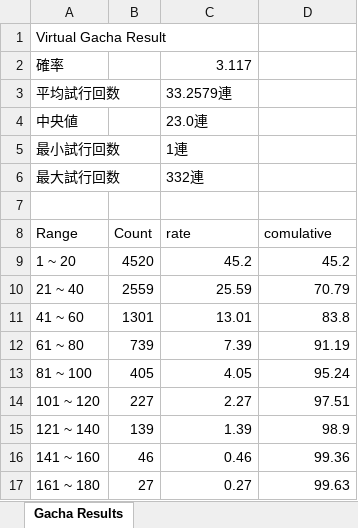
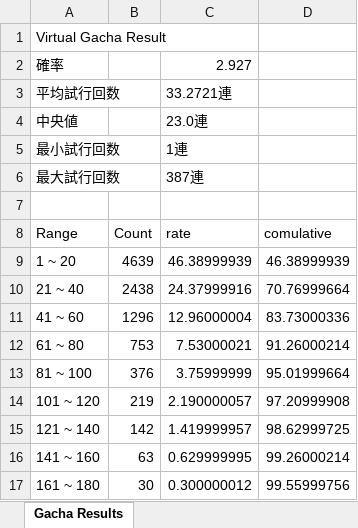
Before and after one commit to ChibaMizuki/Gacha_project, an Excel workbook: gacha_results.xlsx, sheet Gacha Results, drawn as a sheet; only a part is shown; values as stored, in another font and other column widths than the file's, no borders; the diff covers the shown part only; the diff names each change by its address in the sheet, - before the commit and + after, or states it on an @@ line.

```diff
--- a/gacha_results.xlsx (sheet Gacha Results)
+++ b/gacha_results.xlsx (sheet Gacha Results)
-C2 (rate): 3.117
+C2 (rate): 2.927
-C3 (rate): 33.2579連
+C3 (rate): 33.2721連
-C6 (rate): 332連
+C6 (rate): 387連
-B9 (Count): 4520
+B9 (Count): 4639
-C9 (rate): 45.2
+C9 (rate): 46.38999939
-D9 (comulative): 45.2
+D9 (comulative): 46.38999939
-B10 (Count): 2559
+B10 (Count): 2438
-C10 (rate): 25.59
+C10 (rate): 24.37999916
-D10 (comulative): 70.79
+D10 (comulative): 70.76999664
-B11 (Count): 1301
+B11 (Count): 1296
-C11 (rate): 13.01
+C11 (rate): 12.96000004
-D11 (comulative): 83.8
+D11 (comulative): 83.73000336
-B12 (Count): 739
+B12 (Count): 753
-C12 (rate): 7.39
+C12 (rate): 7.53000021
-D12 (comulative): 91.19
+D12 (comulative): 91.26000214
-B13 (Count): 405
+B13 (Count): 376
-C13 (rate): 4.05
+C13 (rate): 3.75999999
-D13 (comulative): 95.24
+D13 (comulative): 95.01999664
-B14 (Count): 227
+B14 (Count): 219
-C14 (rate): 2.27
+C14 (rate): 2.190000057
-D14 (comulative): 97.51
+D14 (comulative): 97.20999908
-B15 (Count): 139
+B15 (Count): 142
-C15 (rate): 1.39
+C15 (rate): 1.419999957
-D15 (comulative): 98.9
+D15 (comulative): 98.62999725
-B16 (Count): 46
+B16 (Count): 63
-C16 (rate): 0.46
+C16 (rate): 0.629999995
-D16 (comulative): 99.36
+D16 (comulative): 99.26000214
-B17 (Count): 27
+B17 (Count): 30
-C17 (rate): 0.27
+C17 (rate): 0.300000012
-D17 (comulative): 99.63
+D17 (comulative): 99.55999756
```
Also changed, not shown: 18 edited cells elsewhere in this sheet, 1 other file.
